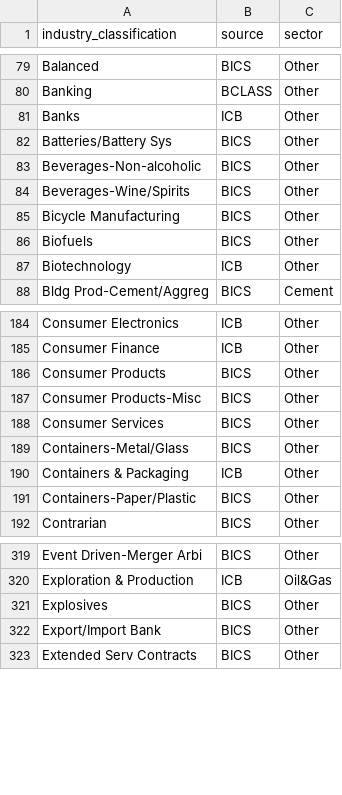
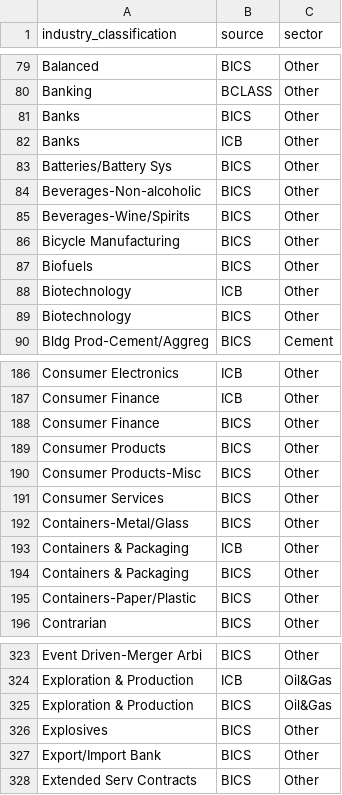
Before and after one commit to RMI-PACTA/PACTA_analysis, a CSV file: data/sector_bridge.csv, drawn as a sheet; only a part is shown, gaps mark what is left out; the diff covers the shown part only; the diff names each change by its address in the sheet, - before the commit and + after, or states it on an @@ line.

Commit message:
Added emissions intensity sector calcs Added the company mapped sector classifications Editted the sector_bridge

```diff
--- a/data/sector_bridge.csv
+++ b/data/sector_bridge.csv
+row 81: Banks | BICS | Other
+row 89: Biotechnology | BICS | Other
+row 188: Consumer Finance | BICS | Other
+row 194: Containers & Packaging | BICS | Other
+row 325: Exploration & Production | BICS | Oil&Gas
```
Also changed, not shown: 4 added rows and 1 edited cell elsewhere in this file, 2 other files.
